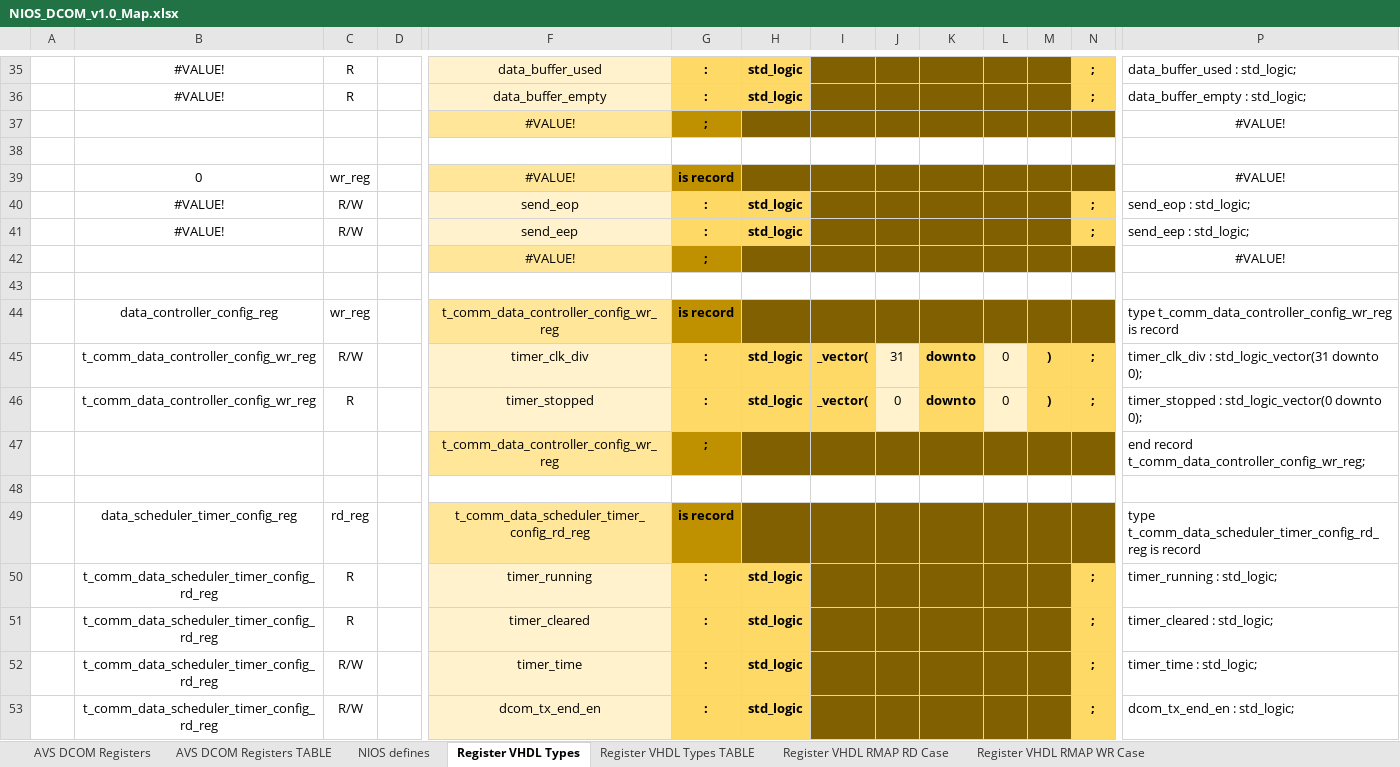
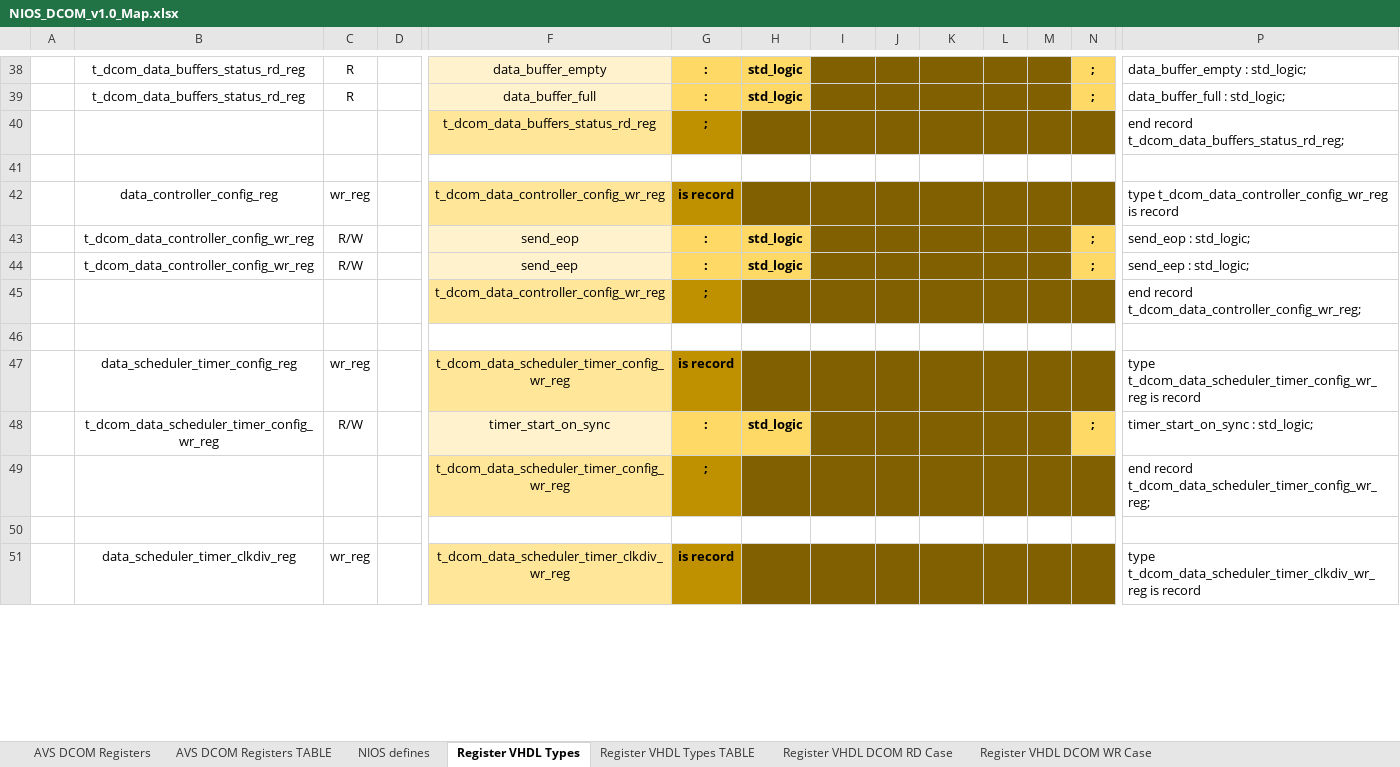
Before and after one commit to NSEE/SimuCam_Development_Data_Transmission, an Excel workbook: FPGA_Developments/Dumb_COM_Module/References/NIOS_DCOM_v1.0_Map.xlsx, sheet Register VHDL Types, drawn as a sheet; only a part is shown, gaps mark what is left out; values as stored, in another font and other column widths than the file's, no borders; removed rows and columns are numbered as before the commit, all else as after; rows hold the shown columns only; the diff covers the shown part only; the diff names each change by its address in the sheet, - before the commit and + after, or states it on an @@ line.

Commit message:
Finished DCOM register map

```diff
--- a/FPGA_Developments/Dumb_COM_Module/References/NIOS_DCOM_v1.0_Map.xlsx (sheet Register VHDL Types)
+++ b/FPGA_Developments/Dumb_COM_Module/References/NIOS_DCOM_v1.0_Map.xlsx (sheet Register VHDL Types)
-sheet tab: Register VHDL RMAP RD Case
+sheet tab: Register VHDL DCOM RD Case
-sheet tab: Register VHDL RMAP WR Case
+sheet tab: Register VHDL DCOM WR Case
-B38:B39: #VALUE!
+B38:B39: t_dcom_data_buffers_status_rd_reg
-F38: data_buffer_used
+F38: data_buffer_empty
-P38: data_buffer_used : std_logic;
+P38: data_buffer_empty : std_logic;
-F39: data_buffer_empty
+F39: data_buffer_full
-P39: data_buffer_empty : std_logic;
+P39: data_buffer_full : std_logic;
-F40: #VALUE!
+F40: t_dcom_data_buffers_status_rd_reg
-P40: #VALUE!
+P40: end record t_dcom_data_buffers_status_rd_reg;
-P40 alignment: center
+P40 alignment: left
-B42: 0
+B42: data_controller_config_reg
-F42: #VALUE!
+F42: t_dcom_data_controller_config_wr_reg
-P42: #VALUE!
+P42: type t_dcom_data_controller_config_wr_reg is record
-P42 alignment: center
+P42 alignment: left
-B43:B44: #VALUE!
+B43:B44: t_dcom_data_controller_config_wr_reg
-F45: #VALUE!
+F45: t_dcom_data_controller_config_wr_reg
-P45: #VALUE!
+P45: end record t_dcom_data_controller_config_wr_reg;
-P45 alignment: center
+P45 alignment: left
-B47: data_controller_config_reg
+B47: data_scheduler_timer_config_reg
-F47: t_comm_data_controller_config_wr_reg
+F47: t_dcom_data_scheduler_timer_config_wr_reg
-P47: type t_comm_data_controller_config_wr_reg is record
+P47: type t_dcom_data_scheduler_timer_config_wr_reg is record
-row 45:  | t_comm_data_controller_config_wr_reg | R/W |  | timer_clk_div | : | std_logic | _vector( | 31 | downto | 0 | ) | ; | timer_clk_div : std_logic_vector(31 downto 0);
-row 46:  | t_comm_data_controller_config_wr_reg | R |  | timer_stopped | : | std_logic | _vector( | 0 | downto | 0 | ) | ; | timer_stopped : std_logic_vector(0 downto 0);
+row 48:  | t_dcom_data_scheduler_timer_config_wr_reg | R/W |  | timer_start_on_sync | : | std_logic |  |  |  |  |  | ; | timer_start_on_sync : std_logic;
-F49: t_comm_data_controller_config_wr_reg
+F49: t_dcom_data_scheduler_timer_config_wr_reg
-P49: end record t_comm_data_controller_config_wr_reg;
+P49: end record t_dcom_data_scheduler_timer_config_wr_reg;
-B51: data_scheduler_timer_config_reg
+B51: data_scheduler_timer_clkdiv_reg
-C51: rd_reg
+C51: wr_reg
-F51: t_comm_data_scheduler_timer_config_rd_reg
+F51: t_dcom_data_scheduler_timer_clkdiv_wr_reg
-P51: type t_comm_data_scheduler_timer_config_rd_reg is record
+P51: type t_dcom_data_scheduler_timer_clkdiv_wr_reg is record
-row 50:  | t_comm_data_scheduler_timer_config_rd_reg | R |  | timer_running | : | std_logic |  |  |  |  |  | ; | timer_running : std_logic;
-row 51:  | t_comm_data_scheduler_timer_config_rd_reg | R |  | timer_cleared | : | std_logic |  |  |  |  |  | ; | timer_cleared : std_logic;
-row 52:  | t_comm_data_scheduler_timer_config_rd_reg | R/W |  | timer_time | : | std_logic |  |  |  |  |  | ; | timer_time : std_logic;
-row 53:  | t_comm_data_scheduler_timer_config_rd_reg | R/W |  | dcom_tx_end_en | : | std_logic |  |  |  |  |  | ; | dcom_tx_end_en : std_logic;
```
Also changed, not shown: 49 added rows, 95 removed rows, 85 edited cells and cell formats elsewhere in this sheet, sheet Register VHDL DCOM WR Case, sheet Register VHDL DCOM RD Case, sheet Register VHDL Types TABLE, formulas that keep their value, 1 other file.
